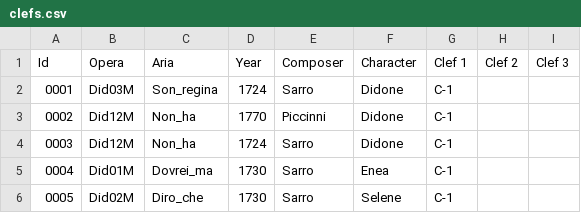
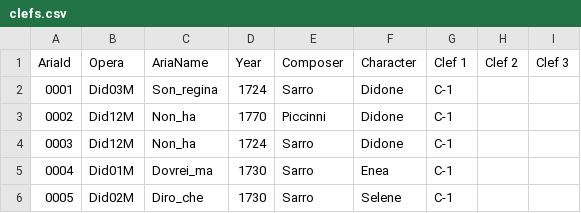
Before and after one commit to DIDONEproject/musif, a CSV file: metadata/score/clefs.csv, drawn as a sheet; only a part is shown.

```diff
--- a/metadata/score/clefs.csv
+++ b/metadata/score/clefs.csv
@@ -1,2 +1,2 @@
-Id,Opera,Aria,Year,Composer,Character,Clef 1,Clef 2,Clef 3
+AriaId,Opera,AriaName,Year,Composer,Character,Clef 1,Clef 2,Clef 3
 0001,Did03M,Son_regina,1724,Sarro,Didone,C-1,,
```
Also changed, not shown: metadata/score/aria.csv, 47 other files.
